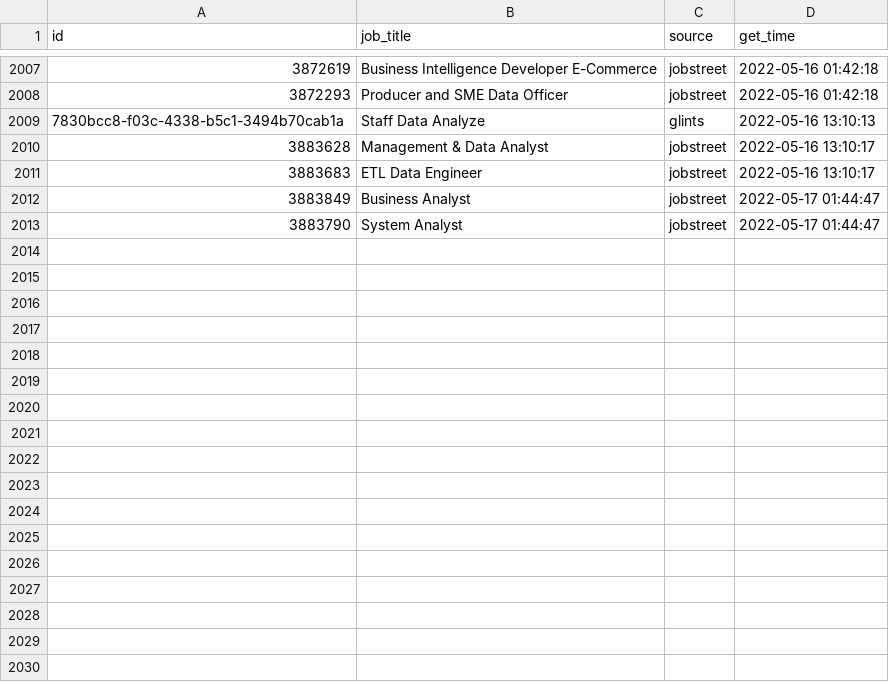
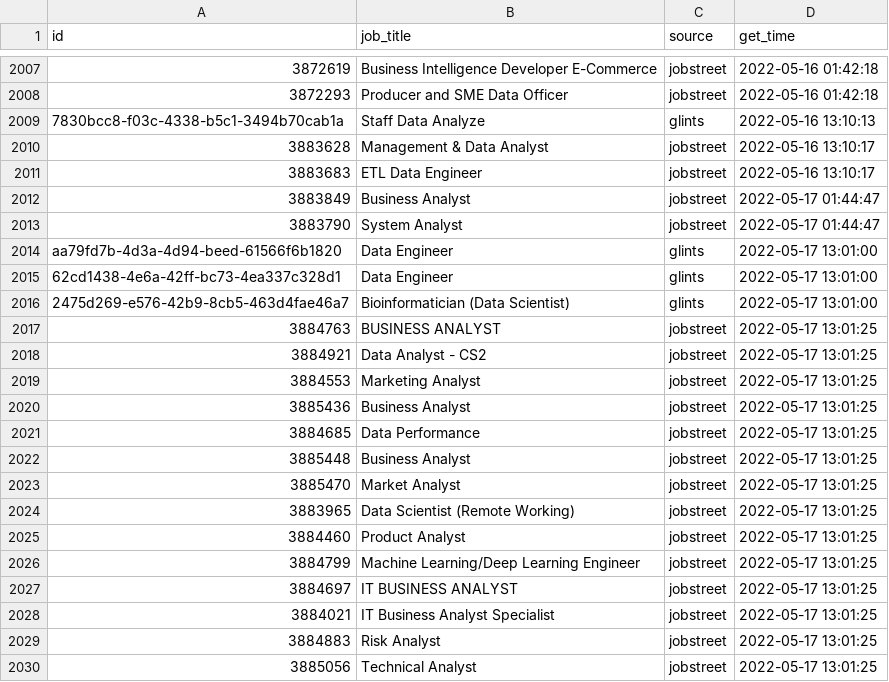
Before and after one commit to akherlan/jobvacancy, a CSV file: output/scraped.csv, drawn as a sheet; only a part is shown, gaps mark what is left out.

```diff
--- a/output/scraped.csv
+++ b/output/scraped.csv
@@ -2013 +2013,18 @@
 "3883790","System Analyst","jobstreet",2022-05-17 01:44:47
+"aa79fd7b-4d3a-4d94-beed-61566f6b1820","Data Engineer","glints",2022-05-17 13:01:00
+"62cd1438-4e6a-42ff-bc73-4ea337c328d1","Data Engineer","glints",2022-05-17 13:01:00
+"2475d269-e576-42b9-8cb5-463d4fae46a7","Bioinformatician (Data Scientist)","glints",2022-05-17 13:01:00
+"3884763","BUSINESS ANALYST","jobstreet",2022-05-17 13:01:25
+"3884921","Data Analyst - CS2","jobstreet",2022-05-17 13:01:25
+"3884553","Marketing Analyst","jobstreet",2022-05-17 13:01:25
+"3885436","Business Analyst","jobstreet",2022-05-17 13:01:25
+"3884685","Data Performance","jobstreet",2022-05-17 13:01:25
+"3885448","Business Analyst","jobstreet",2022-05-17 13:01:25
+"3885470","Market Analyst","jobstreet",2022-05-17 13:01:25
+"3883965","Data Scientist (Remote Working)","jobstreet",2022-05-17 13:01:25
+"3884460","Product Analyst","jobstreet",2022-05-17 13:01:25
+"3884799","Machine Learning/Deep Learning Engineer","jobstreet",2022-05-17 13:01:25
+"3884697","IT BUSINESS ANALYST","jobstreet",2022-05-17 13:01:25
+"3884021","IT Business Analyst Specialist","jobstreet",2022-05-17 13:01:25
+"3884883","Risk Analyst","jobstreet",2022-05-17 13:01:25
+"3885056","Technical Analyst","jobstreet",2022-05-17 13:01:25
```
Also changed, not shown: output/posted.csv.
